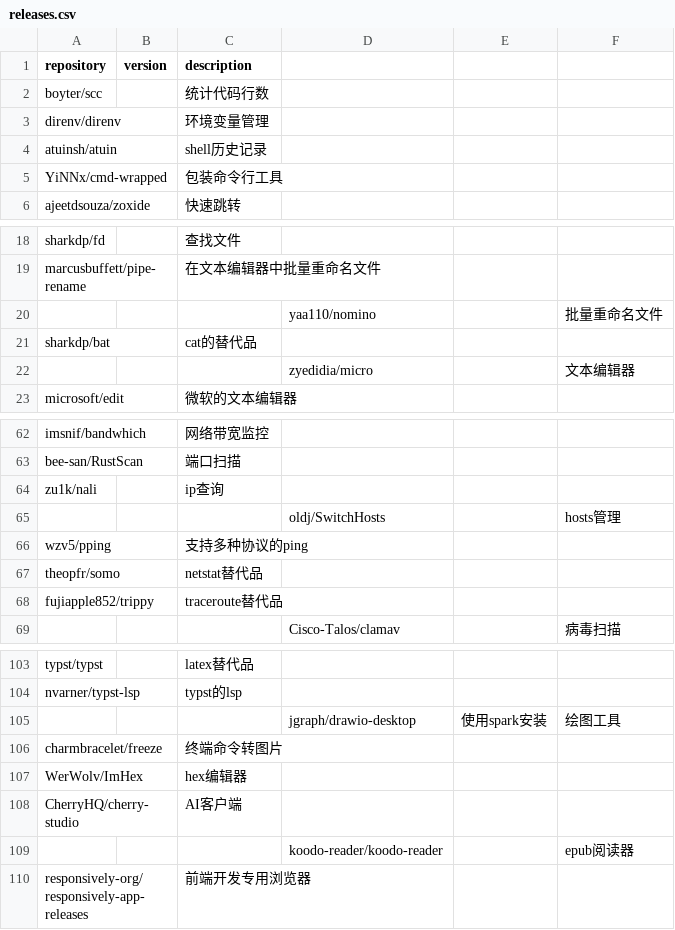
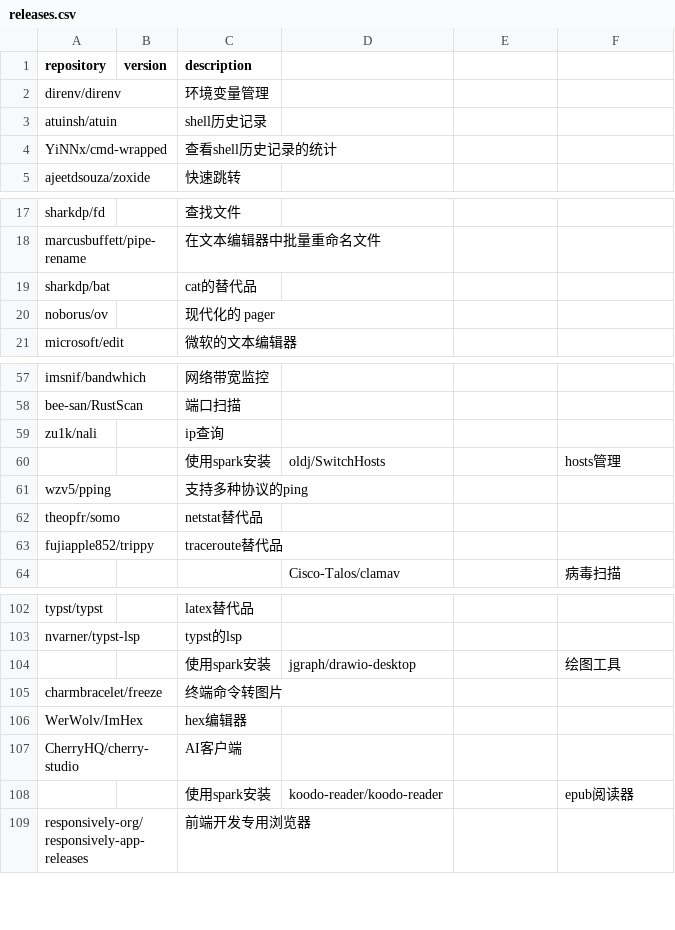
Before and after one commit to Bit0r/fish-config, a CSV file: pkglist/releases.csv, drawn as a sheet; only a part is shown, gaps mark what is left out; the diff covers the shown part only.

```diff
--- a/pkglist/releases.csv
+++ b/pkglist/releases.csv
@@ -1,6 +1,5 @@
 repository,version,description
-boyter/scc,,统计代码行数
 direnv/direnv,,环境变量管理
 atuinsh/atuin,,shell历史记录
-YiNNx/cmd-wrapped,,包装命令行工具
+YiNNx/cmd-wrapped,,查看shell历史记录的统计
 ajeetdsouza/zoxide,,快速跳转
@@ -19,5 +18,4 @@ sharkdp/fd,,查找文件
 marcusbuffett/pipe-rename,,在文本编辑器中批量重命名文件
-,,,yaa110/nomino,,批量重命名文件
 sharkdp/bat,,cat的替代品
-,,,zyedidia/micro,,文本编辑器
+noborus/ov,,现代化的 pager
 microsoft/edit,,微软的文本编辑器
@@ -64,3 +59,3 @@ bee-san/RustScan,,端口扫描
 zu1k/nali,,ip查询
-,,,oldj/SwitchHosts,,hosts管理
+,,使用spark安装,oldj/SwitchHosts,,hosts管理
 wzv5/pping,,支持多种协议的ping
@@ -104,3 +103,3 @@ typst/typst,,latex替代品
 nvarner/typst-lsp,,typst的lsp
-,,,jgraph/drawio-desktop,使用spark安装,绘图工具
+,,使用spark安装,jgraph/drawio-desktop,,绘图工具
 charmbracelet/freeze,,终端命令转图片
@@ -108,3 +107,3 @@ WerWolv/ImHex,,hex编辑器
 CherryHQ/cherry-studio,,AI客户端
-,,,koodo-reader/koodo-reader,,epub阅读器
+,,使用spark安装,koodo-reader/koodo-reader,,epub阅读器
 responsively-org/responsively-app-releases,,前端开发专用浏览器
```
Also changed, not shown: 5 added rows and 5 removed rows elsewhere in this file, 15 other files.
